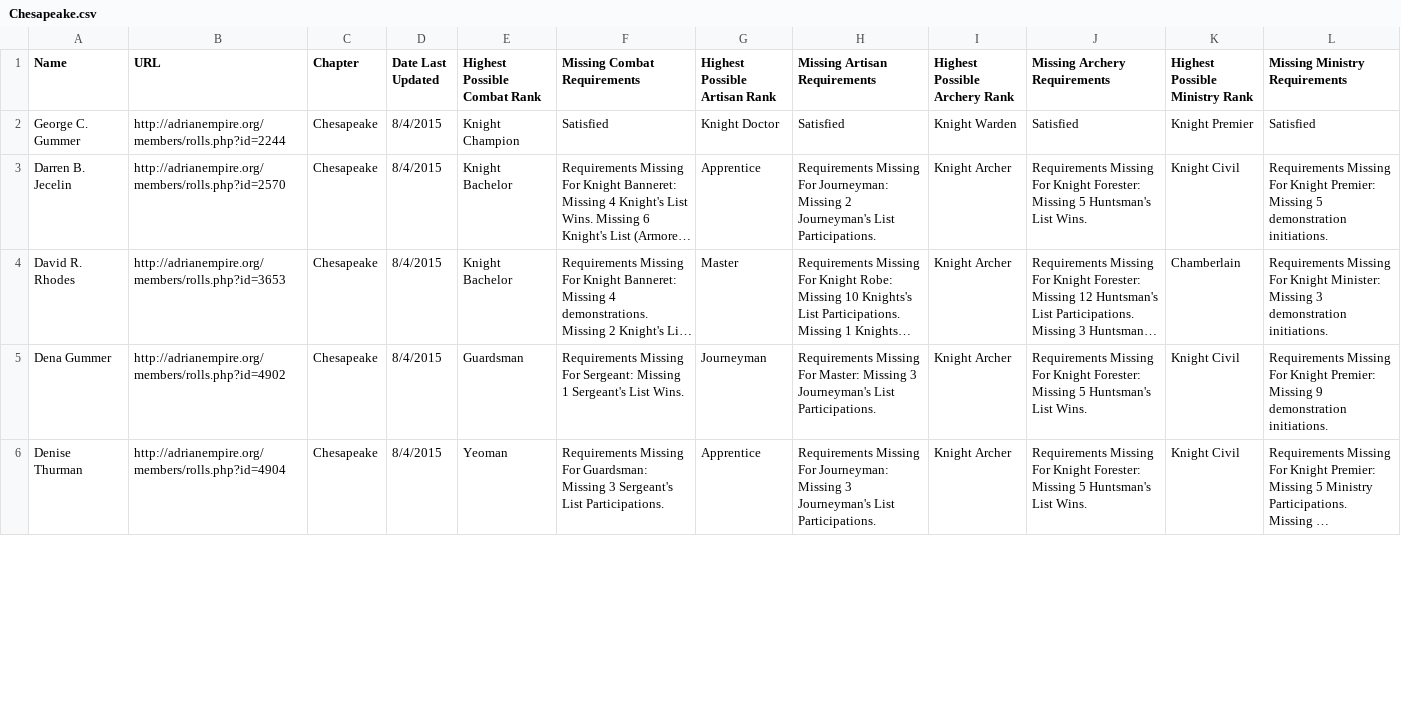
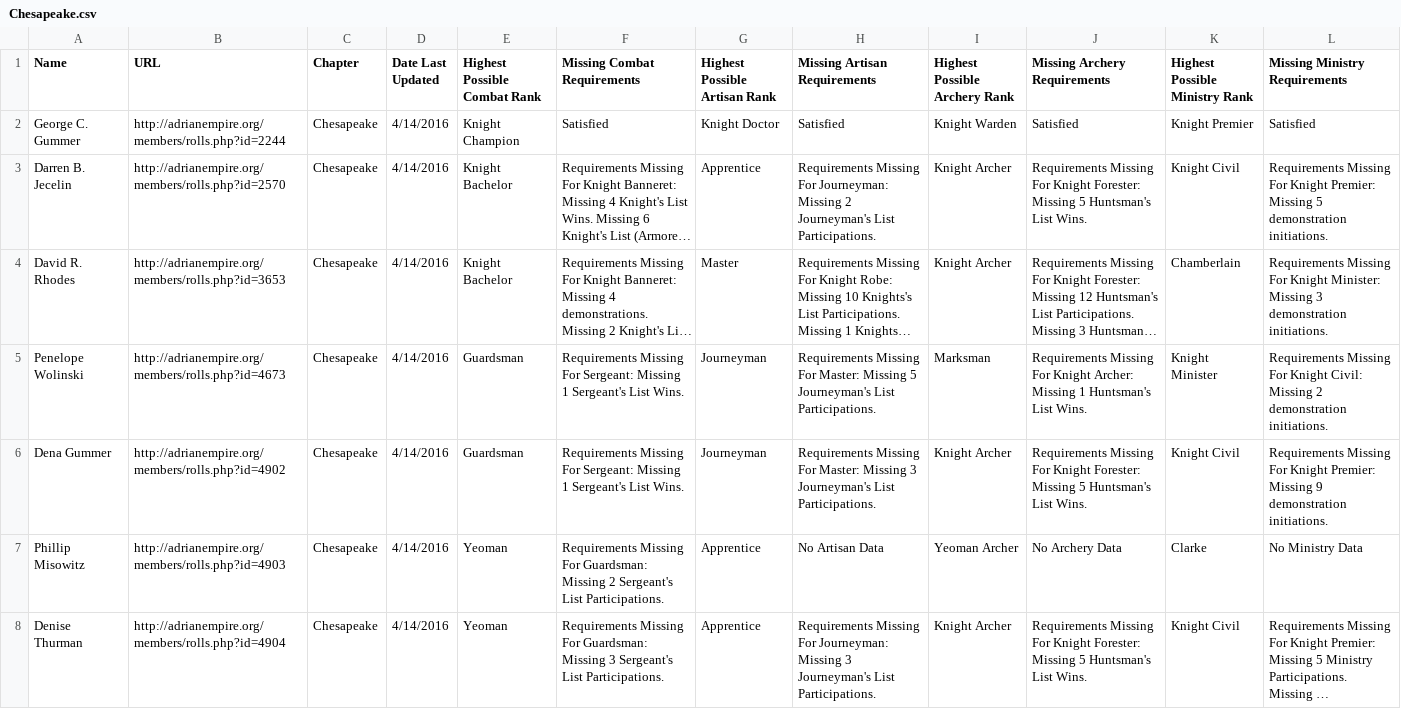
Before and after one commit to GWLlosa/AdriaRanksCalculator, a CSV file: Spreadsheets/Chesapeake.csv, drawn as a sheet; only a part is shown; long unchanged cells end in …; addresses are those after the commit; the diff covers the shown part only; the diff names each change by its address in the sheet, - before the commit and + after, or states it on an @@ line.

```diff
--- a/Spreadsheets/Chesapeake.csv
+++ b/Spreadsheets/Chesapeake.csv
-D2:D4 (Date Last Updated): 8/4/2015
+D2:D4 (Date Last Updated): 4/14/2016
+row 5: Penelope Wolinski | http://adrianempire.org/members/rolls.php?id=4673 | Chesapeake | 4/14/2016 | Guardsman | Requirements Missing For Sergeant: Missing 1 Sergeant's List Wins. | Journeyman | Requirements Missing For Master: Missing 5 Journeyman's List Participations. | Marksman | Requirements Missing For Knight Archer: Missing 1 Huntsman's List Wins. | Knight Minister | Requirements Missing For Knight Civil: Missing 2 demonstration initiations.
-D6 (Date Last Updated): 8/4/2015
+D6 (Date Last Updated): 4/14/2016
+row 7: Phillip Misowitz | http://adrianempire.org/members/rolls.php?id=4903 | Chesapeake | 4/14/2016 | Yeoman | Requirements Missing For Guardsman: Missing 2 Sergeant's List Participations. | Apprentice | No Artisan Data | Yeoman Archer | No Archery Data | Clarke | No Ministry Data
-D8 (Date Last Updated): 8/4/2015
+D8 (Date Last Updated): 4/14/2016
```
Also changed, not shown: 5 added rows and 21 edited cells elsewhere in this file, Spreadsheets/Alhambra.csv, Spreadsheets/Constantinople.csv, 46 other files.
